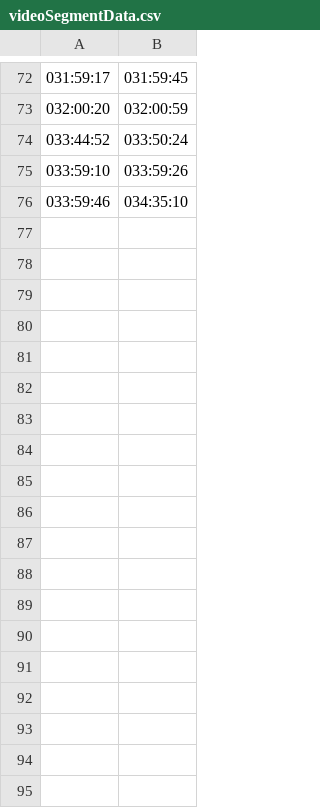
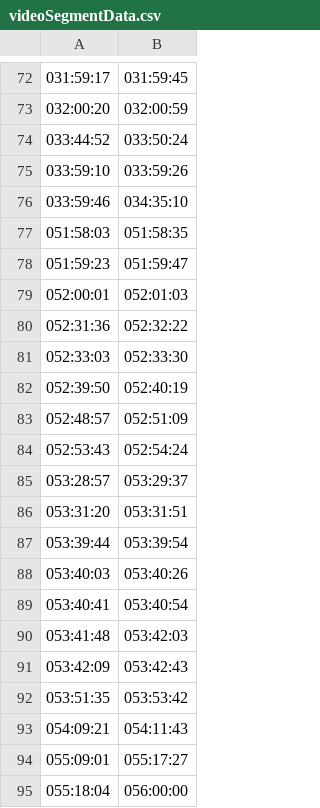
Before and after one commit to bfeist/Apollo_11, a CSV file: _website/_webroot/11alpha/indexes/videoSegmentData.csv, drawn as a sheet; only a part is shown, gaps mark what is left out; the diff names each change by its address in the sheet, - before the commit and + after, or states it on an @@ line.

Commit message:
Fixed audio panning and videoSegmentData.csv for up to 056.

```diff
--- a/_website/_webroot/11alpha/indexes/videoSegmentData.csv
+++ b/_website/_webroot/11alpha/indexes/videoSegmentData.csv
+row 77: 051:58:03 | 051:58:35
+row 78: 051:59:23 | 051:59:47
+row 79: 052:00:01 | 052:01:03
+row 80: 052:31:36 | 052:32:22
+row 81: 052:33:03 | 052:33:30
+row 82: 052:39:50 | 052:40:19
+row 83: 052:48:57 | 052:51:09
+row 84: 052:53:43 | 052:54:24
+row 85: 053:28:57 | 053:29:37
+row 86: 053:31:20 | 053:31:51
+row 87: 053:39:44 | 053:39:54
+row 88: 053:40:03 | 053:40:26
+row 89: 053:40:41 | 053:40:54
+row 90: 053:41:48 | 053:42:03
+row 91: 053:42:09 | 053:42:43
+row 92: 053:51:35 | 053:53:42
+row 93: 054:09:21 | 054:11:43
+row 94: 055:09:01 | 055:17:27
+row 95: 055:18:04 | 056:00:00
```
Also changed, not shown: 1 other file.
